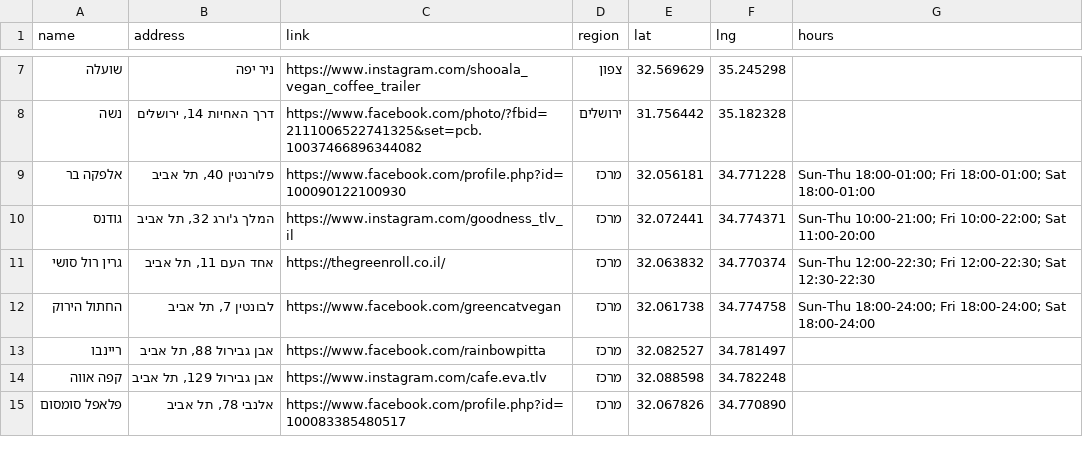
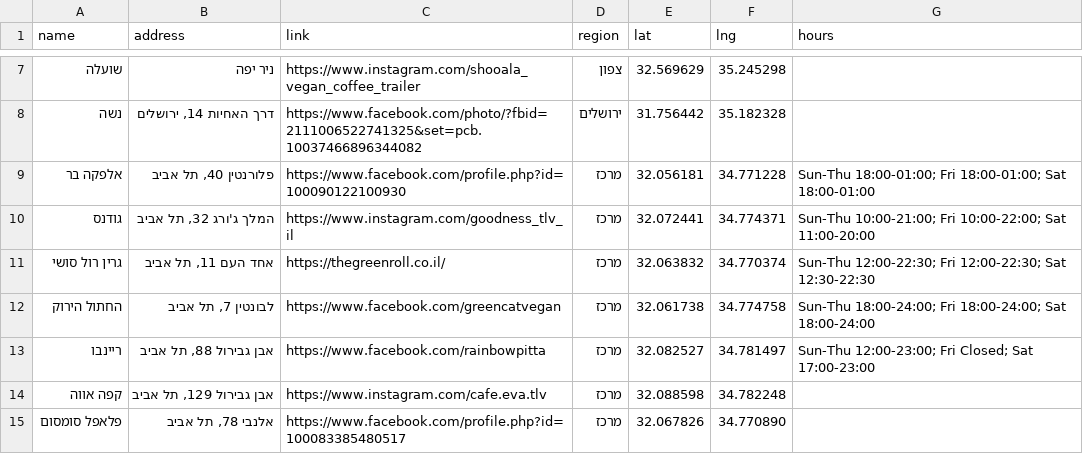
Before and after one commit to gilkremer123/vegan, a CSV file: places.csv, drawn as a sheet; only a part is shown, gaps mark what is left out.

Commit message:
feat: update operating hours for "ריינבו" in places.csv

```diff
--- a/places.csv
+++ b/places.csv
@@ -12,3 +12,3 @@ name,address,link,region,lat,lng,hours
 "החתול הירוק","לבונטין 7, תל אביב","https://www.facebook.com/greencatvegan","מרכז",32.061738,34.774758,"Sun-Thu 18:00-24:00; Fri 18:00-24:00; Sat 18:00-24:00"
-"ריינבו","אבן גבירול 88, תל אביב","https://www.facebook.com/rainbowpitta","מרכז",32.082527,34.781497,""
+"ריינבו","אבן גבירול 88, תל אביב","https://www.facebook.com/rainbowpitta","מרכז",32.082527,34.781497,"Sun-Thu 12:00-23:00; Fri Closed; Sat 17:00-23:00"
 "קפה אווה","אבן גבירול 129, תל אביב","https://www.instagram.com/cafe.eva.tlv","מרכז",32.088598,34.782248,""
```
